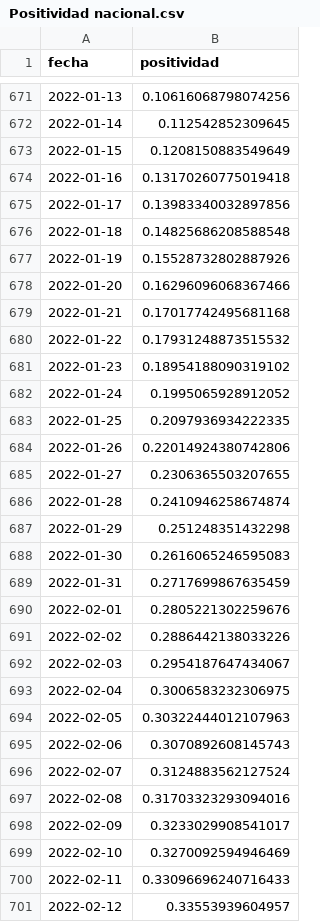
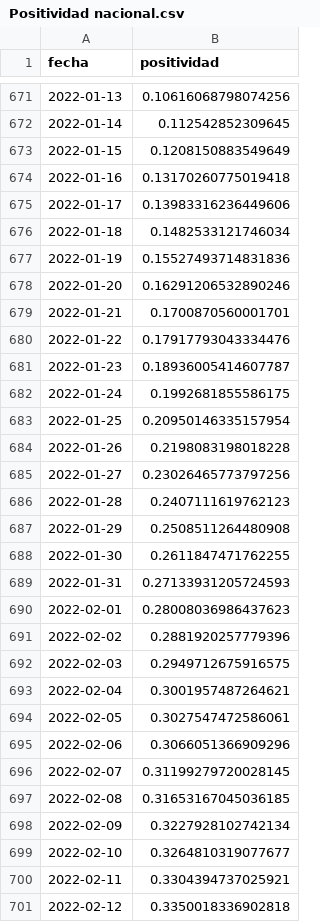
Before and after one commit to datagovuc/ICOVID, a CSV file: dimension2/positividad/nacional/Positividad nacional.csv, drawn as a sheet; only a part is shown, gaps mark what is left out; the diff covers the shown part only.

```diff
--- a/dimension2/positividad/nacional/Positividad nacional.csv
+++ b/dimension2/positividad/nacional/Positividad nacional.csv
@@ -674,28 +674,28 @@ fecha,positividad
 2022-01-16,0.13170260775019418
-2022-01-17,0.13983340032897856
-2022-01-18,0.14825686208588548
-2022-01-19,0.15528732802887926
-2022-01-20,0.16296096068367466
-2022-01-21,0.17017742495681168
-2022-01-22,0.17931248873515532
-2022-01-23,0.18954188090319102
-2022-01-24,0.1995065928912052
-2022-01-25,0.2097936934222335
-2022-01-26,0.22014924380742806
-2022-01-27,0.2306365503207655
-2022-01-28,0.2410946258674874
-2022-01-29,0.251248351432298
-2022-01-30,0.2616065246595083
-2022-01-31,0.2717699867635459
-2022-02-01,0.2805221302259676
-2022-02-02,0.2886442138033226
-2022-02-03,0.2954187647434067
-2022-02-04,0.3006583232306975
-2022-02-05,0.30322444012107963
-2022-02-06,0.3070892608145743
-2022-02-07,0.3124883562127524
-2022-02-08,0.31703323293094016
-2022-02-09,0.3233029908541017
-2022-02-10,0.3270092594946469
-2022-02-11,0.33096696240716433
-2022-02-12,0.33553939604957
+2022-01-17,0.13983316236449606
+2022-01-18,0.1482533121746034
+2022-01-19,0.15527493714831836
+2022-01-20,0.16291206532890246
+2022-01-21,0.1700870560001701
+2022-01-22,0.17917793043334476
+2022-01-23,0.18936005414607787
+2022-01-24,0.1992681855586175
+2022-01-25,0.20950146335157954
+2022-01-26,0.2198083198018228
+2022-01-27,0.23026465773797256
+2022-01-28,0.2407111619762123
+2022-01-29,0.2508511264480908
+2022-01-30,0.2611847471762255
+2022-01-31,0.27133931205724593
+2022-02-01,0.28008036986437623
+2022-02-02,0.2881920257779396
+2022-02-03,0.2949712675916575
+2022-02-04,0.3001957487264621
+2022-02-05,0.3027547472586061
+2022-02-06,0.3066051366909296
+2022-02-07,0.31199279720028145
+2022-02-08,0.31653167045036185
+2022-02-09,0.3227928102742134
+2022-02-10,0.3264810319077677
+2022-02-11,0.3304394737025921
+2022-02-12,0.3350018336902818
```
Also changed, not shown: 7 added rows and 111 edited cells elsewhere in this file, dimension1/R/nacional/r.nacional_n.csv, dimension1/carga/nacional/carga.nacional.ajustada.csv, 27 other files.
